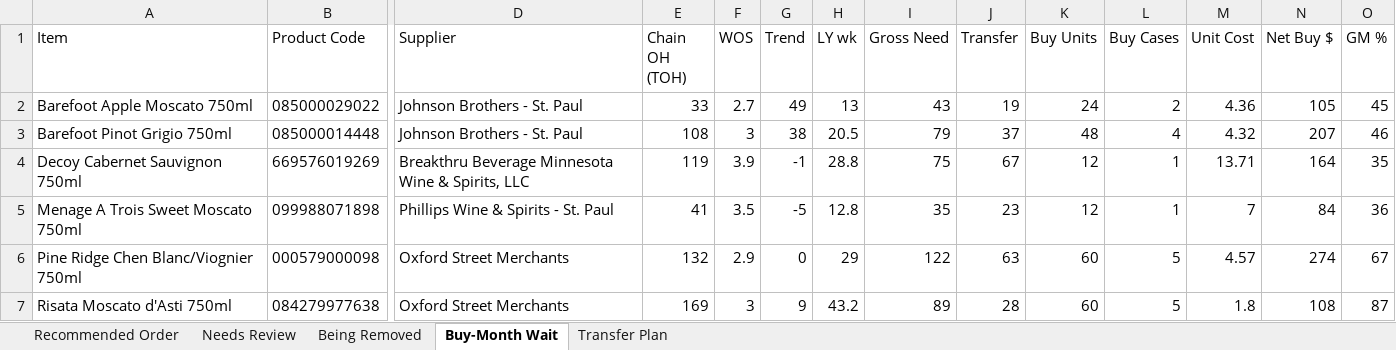
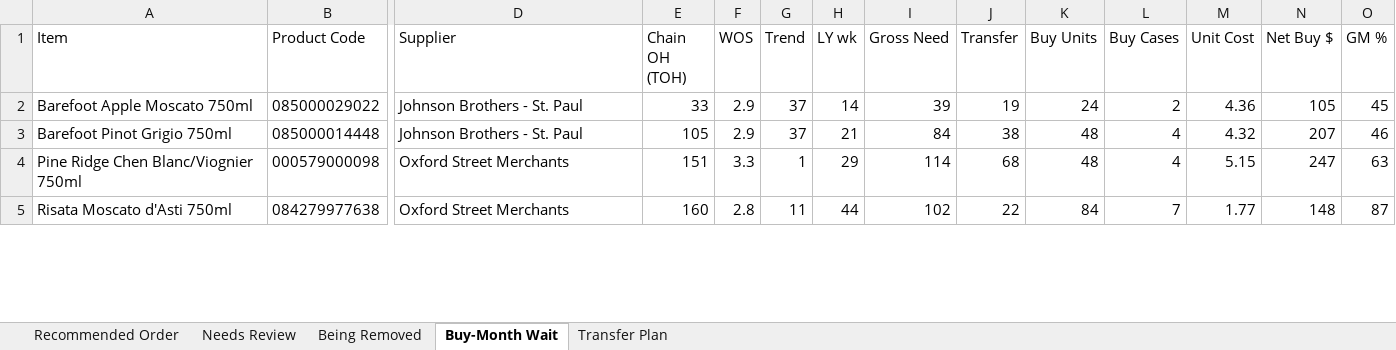
Before and after one commit to Akuklok/thc-dashboard, an Excel workbook: data/Wine Recommended Order.xlsx, sheet Buy-Month Wait, drawn as a sheet; only a part is shown, gaps mark what is left out; values as stored, in another font and other column widths than the file's, no borders; removed rows and columns are numbered as before the commit, all else as after; rows hold the shown columns only; the diff covers the shown part only; the diff names each change by its address in the sheet, - before the commit and + after, or states it on an @@ line.

Commit message:
auto-update Wine Recommended Order.xlsx

```diff
--- a/data/Wine Recommended Order.xlsx (sheet Buy-Month Wait)
+++ b/data/Wine Recommended Order.xlsx (sheet Buy-Month Wait)
-F2 (WOS): 2.7
+F2 (WOS): 2.9
-G2 (Trend): 49
+G2 (Trend): 37
-H2 (LY wk): 13
+H2 (LY wk): 14
-I2 (Gross Need): 43
+I2 (Gross Need): 39
-E3 (Chain OH (TOH)): 108
+E3 (Chain OH (TOH)): 105
-F3 (WOS): 3
+F3 (WOS): 2.9
-G3 (Trend): 38
+G3 (Trend): 37
-H3 (LY wk): 20.5
+H3 (LY wk): 21
-I3 (Gross Need): 79
+I3 (Gross Need): 84
-J3 (Transfer): 37
+J3 (Transfer): 38
-row 4: Decoy Cabernet Sauvignon 750ml | 669576019269 | Breakthru Beverage Minnesota Wine & Spirits, LLC | 119 | 3.9 | -1 | 28.8 | 75 | 67 | 12 | 1 | 13.71 | 164 | 35
-row 5: Menage A Trois Sweet Moscato 750ml | 099988071898 | Phillips Wine & Spirits - St. Paul | 41 | 3.5 | -5 | 12.8 | 35 | 23 | 12 | 1 | 7 | 84 | 36
-E4 (Chain OH (TOH)): 132
+E4 (Chain OH (TOH)): 151
-F4 (WOS): 2.9
+F4 (WOS): 3.3
-G4 (Trend): 0
+G4 (Trend): 1
-I4 (Gross Need): 122
+I4 (Gross Need): 114
-J4 (Transfer): 63
+J4 (Transfer): 68
-K4 (Buy Units): 60
+K4 (Buy Units): 48
-L4 (Buy Cases): 5
+L4 (Buy Cases): 4
-M4 (Unit Cost): 4.57
+M4 (Unit Cost): 5.15
-N4 (Net Buy $): 274
+N4 (Net Buy $): 247
-O4 (GM %): 67
+O4 (GM %): 63
-E5 (Chain OH (TOH)): 169
+E5 (Chain OH (TOH)): 160
-F5 (WOS): 3
+F5 (WOS): 2.8
-G5 (Trend): 9
+G5 (Trend): 11
-H5 (LY wk): 43.2
+H5 (LY wk): 44
-I5 (Gross Need): 89
+I5 (Gross Need): 102
-J5 (Transfer): 28
+J5 (Transfer): 22
-K5 (Buy Units): 60
+K5 (Buy Units): 84
-L5 (Buy Cases): 5
+L5 (Buy Cases): 7
-M5 (Unit Cost): 1.8
+M5 (Unit Cost): 1.77
-N5 (Net Buy $): 108
+N5 (Net Buy $): 148
```
Also changed, not shown: 1 added row and 11 edited cells elsewhere in this sheet, sheet Transfer Plan, sheet Recommended Order, sheet Needs Review, sheet Being Removed.
